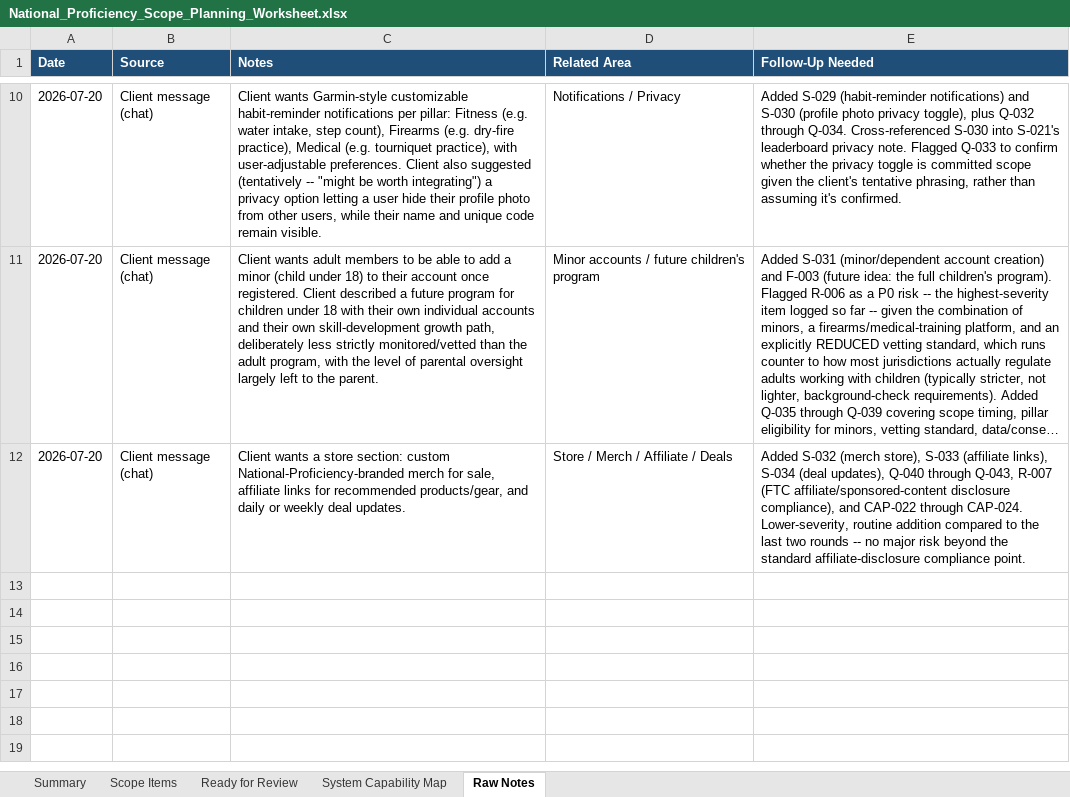
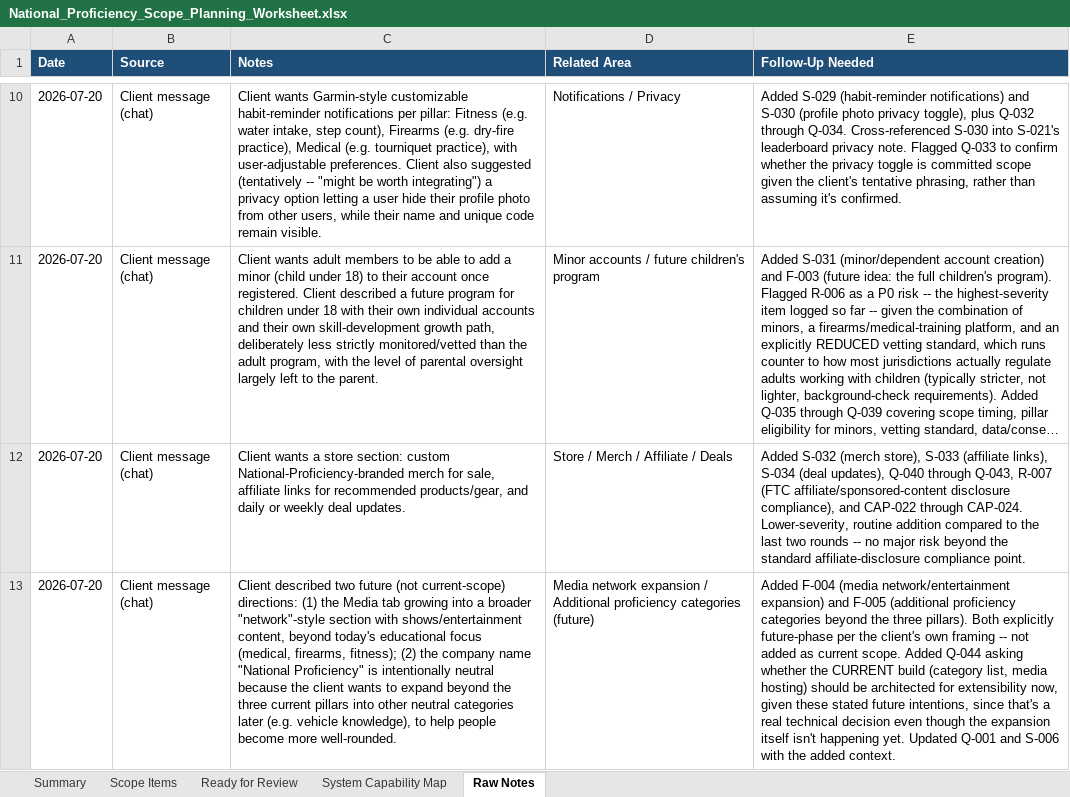
Before and after one commit to RazielCohen/website, an Excel workbook: national-proficiency-scope-planning/National_Proficiency_Scope_Planning_Worksheet.xlsx, sheet Raw Notes, drawn as a sheet; only a part is shown, gaps mark what is left out; long unchanged cells end in …; values as stored, in another font and other column widths than the file's, no borders; the diff names each change by its address in the sheet, - before the commit and + after, or states it on an @@ line.

```diff
--- a/national-proficiency-scope-planning/National_Proficiency_Scope_Planning_Worksheet.xlsx (sheet Raw Notes)
+++ b/national-proficiency-scope-planning/National_Proficiency_Scope_Planning_Worksheet.xlsx (sheet Raw Notes)
+row 13: 2026-07-20 | Client message (chat) | Client described two future (not current-scope) directions: (1) the Media tab growing into a broader "network"-style section with shows/entertainment content, beyond today's educational focus (medical, firearms, fitness); (2) the company name "National Proficiency" is intentionally neutral because the client wants to expand beyond the three current pillars into other neutral categories later (e.g. vehicle knowledge), to help people become more well-rounded. | Media network expansion / Additional proficiency categories (future) | Added F-004 (media network/entertainment expansion) and F-005 (additional proficiency categories beyond the three pillars). Both explicitly future-phase per the client's own framing -- not added as current scope. Added Q-044 asking whether the CURRENT build (category list, media hosting) should be architected for extensibility now, given these stated future intentions, since that's a real technical decision even though the expansion itself isn't happening yet. Updated Q-001 and S-006 with the added context.
```
Also changed, not shown: sheet Scope Items, sheet Summary, 7 other files.
